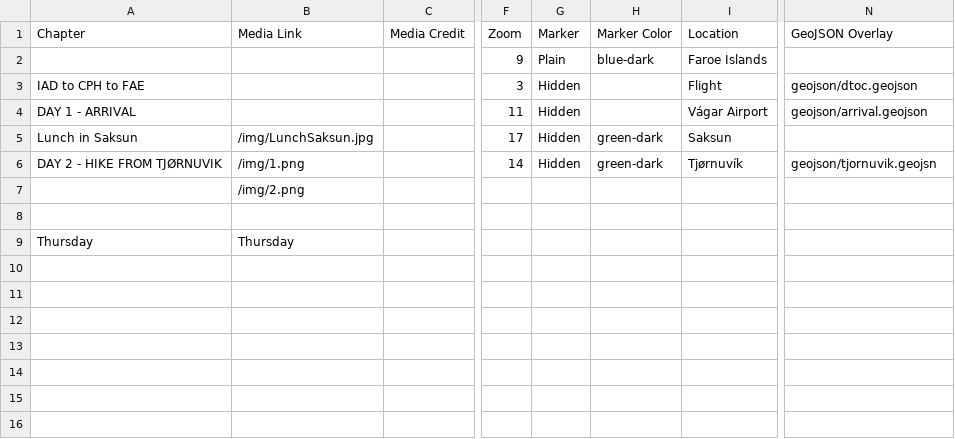
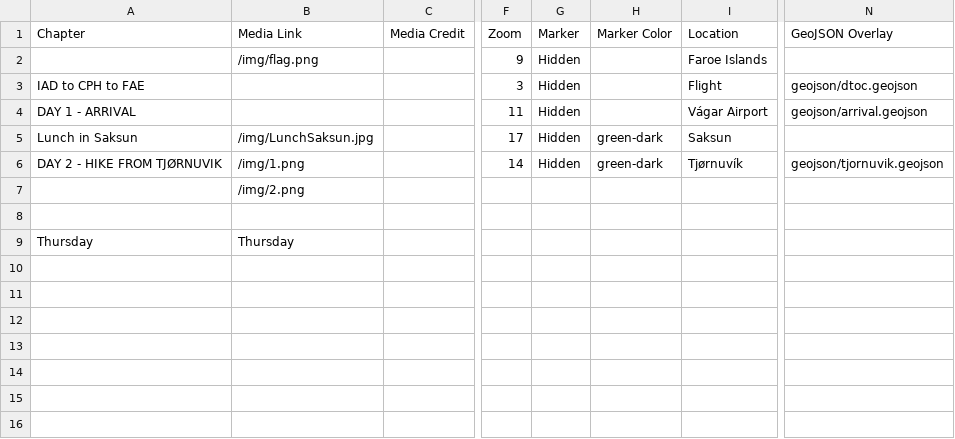
Before and after one commit to Dalbinator/Dalbinator.github.io, a CSV file: csv/Chapters.csv, drawn as a sheet; only a part is shown, gaps mark what is left out; the diff names each change by its address in the sheet, - before the commit and + after, or states it on an @@ line.

Commit message:
Update Chapters.csv

```diff
--- a/csv/Chapters.csv
+++ b/csv/Chapters.csv
-B2 (Media Link): (empty)
+B2 (Media Link): /img/flag.png
-G2 (Marker): Plain
+G2 (Marker): Hidden
-H2 (Marker Color): blue-dark
+H2 (Marker Color): (empty)
-N6 (GeoJSON Overlay): geojson/tjornuvik.geojsn
+N6 (GeoJSON Overlay): geojson/tjornuvik.geojson
```
